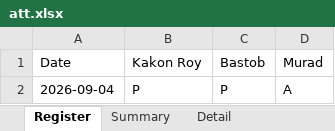
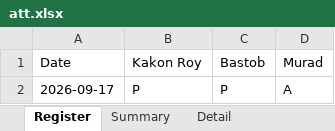
Before and after one commit to kakonRoy150636/Face-detection-attendance-system-with-GUI, an Excel workbook: data/test_output/att.xlsx, sheet Register, drawn as a sheet; values as stored, in another font and other column widths than the file's, no borders; the diff names each change by its address in the sheet, - before the commit and + after, or states it on an @@ line.

```diff
--- a/data/test_output/att.xlsx (sheet Register)
+++ b/data/test_output/att.xlsx (sheet Register)
-A2 (Date): 2026-09-04
+A2 (Date): 2026-09-17
```
Also changed, not shown: 6 other files.
